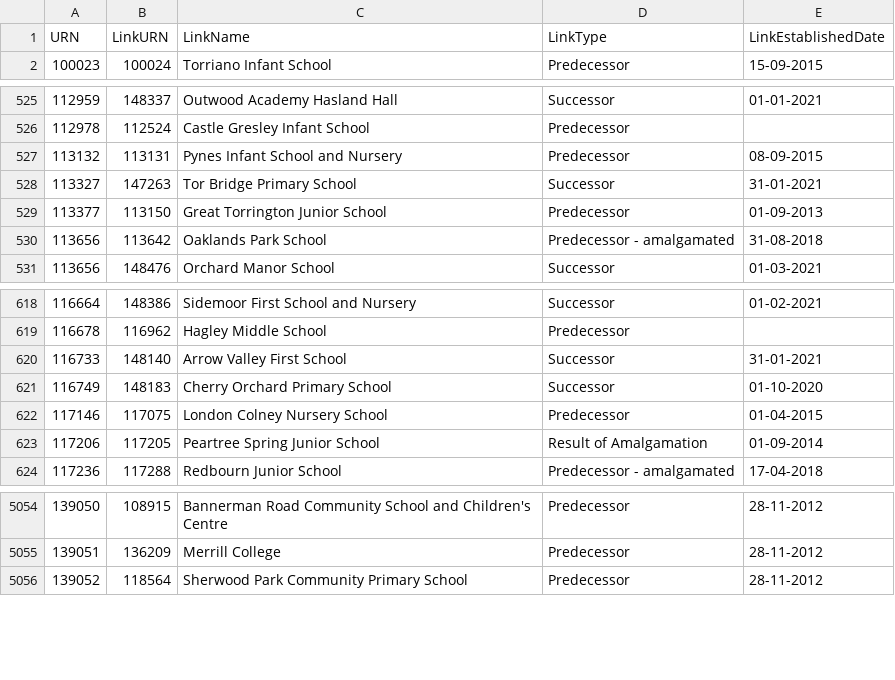
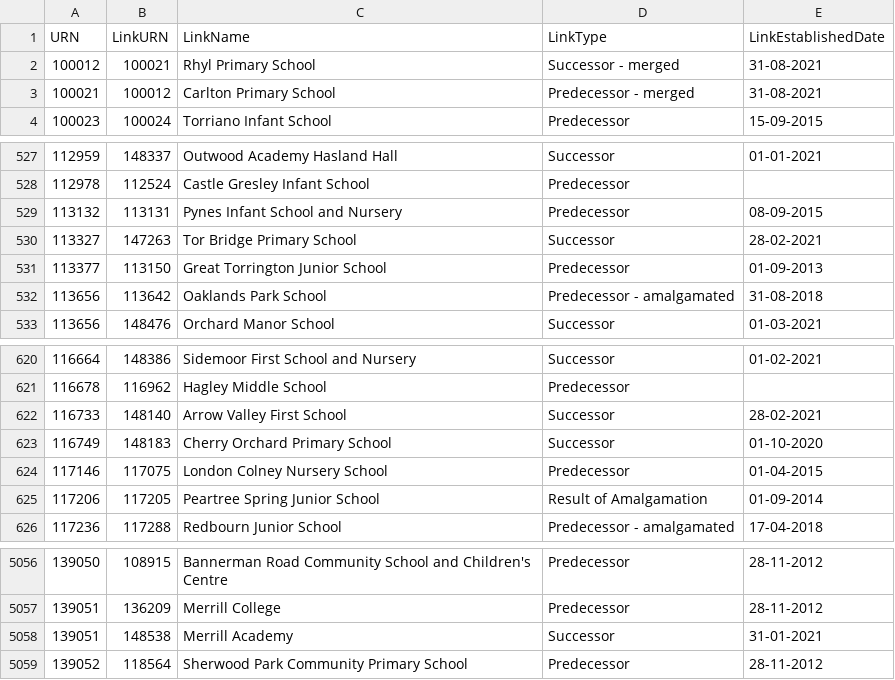
Before and after one commit to aircury/public-uk-education-data, a CSV file: edubase/state-funded/links_edubaseallstatefunded.csv, drawn as a sheet; only a part is shown, gaps mark what is left out.

Commit message:
[Cron] Updated Edubase

```diff
--- a/edubase/state-funded/links_edubaseallstatefunded.csv
+++ b/edubase/state-funded/links_edubaseallstatefunded.csv
@@ -1,2 +1,4 @@
 "URN","LinkURN","LinkName","LinkType","LinkEstablishedDate"
+100012,100021,"Rhyl Primary School","Successor - merged","31-08-2021"
+100021,100012,"Carlton Primary School","Predecessor - merged","31-08-2021"
 100023,100024,"Torriano Infant School","Predecessor","15-09-2015"
@@ -527,3 +529,3 @@
 113132,113131,"Pynes Infant School and Nursery","Predecessor","08-09-2015"
-113327,147263,"Tor Bridge Primary School","Successor","31-01-2021"
+113327,147263,"Tor Bridge Primary School","Successor","28-02-2021"
 113377,113150,"Great Torrington Junior School","Predecessor","01-09-2013"
@@ -619,3 +621,3 @@
 116678,116962,"Hagley Middle School","Predecessor",""
-116733,148140,"Arrow Valley First School","Successor","31-01-2021"
+116733,148140,"Arrow Valley First School","Successor","28-02-2021"
 116749,148183,"Cherry Orchard Primary School","Successor","01-10-2020"
@@ -5055,2 +5057,3 @@
 139051,136209,"Merrill College","Predecessor","28-11-2012"
+139051,148538,"Merrill Academy","Successor","31-01-2021"
 139052,118564,"Sherwood Park Community Primary School","Predecessor","28-11-2012"
```
Also changed, not shown: edubase/academies-and-free-schools/links_edubaseallacademiesandfree.csv, 4 other files.
